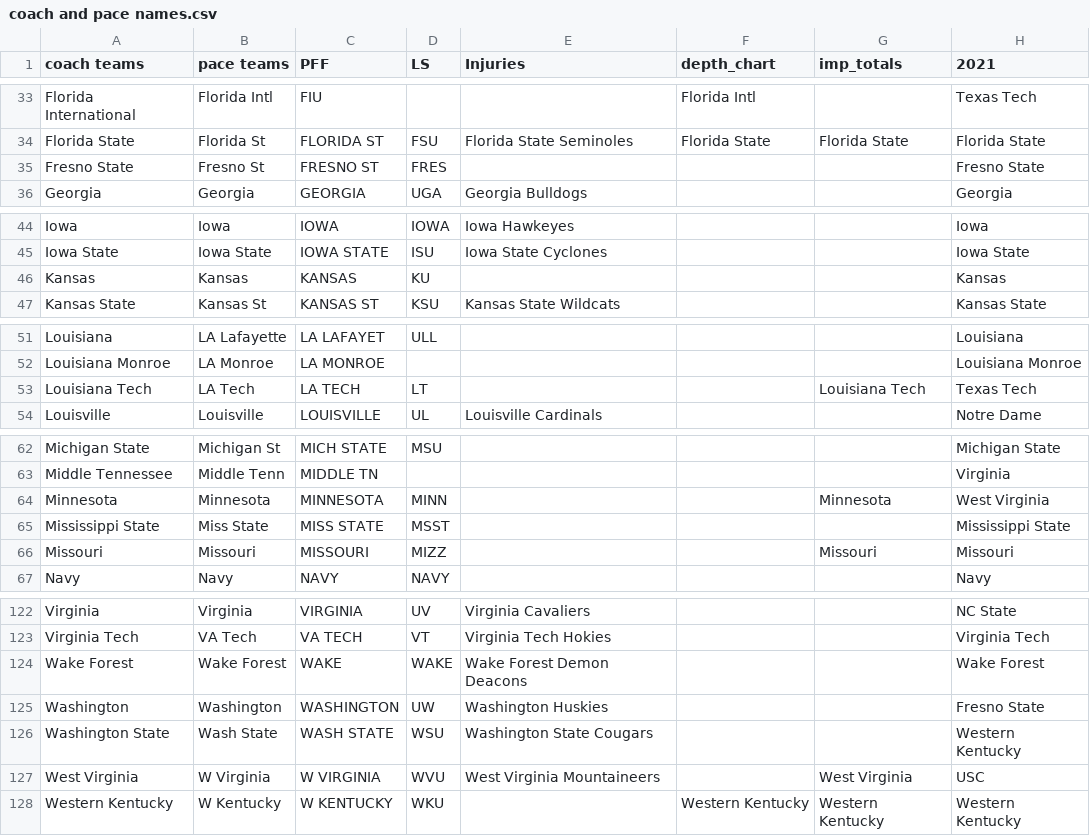
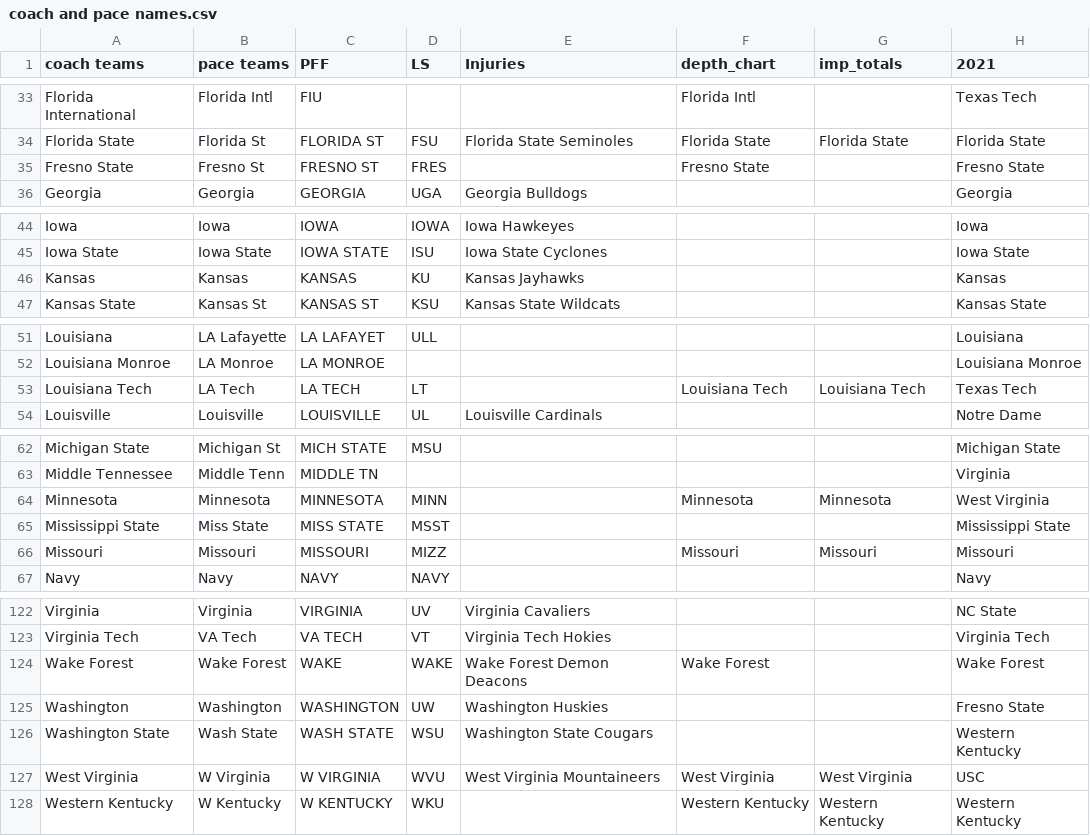
Before and after one commit to NastyAnalytics/DFS, a CSV file: CFB/coach and pace names.csv, drawn as a sheet; only a part is shown, gaps mark what is left out; the diff covers the shown part only.

```diff
--- a/CFB/coach and pace names.csv
+++ b/CFB/coach and pace names.csv
@@ -34,3 +34,3 @@ Florida International,Florida Intl,FIU,,,Florida Intl,,Texas Tech
 Florida State,Florida St,FLORIDA ST,FSU,Florida State Seminoles,Florida State,Florida State,Florida State
-Fresno State,Fresno St,FRESNO ST,FRES,,,,Fresno State
+Fresno State,Fresno St,FRESNO ST,FRES,,Fresno State,,Fresno State
 Georgia,Georgia,GEORGIA,UGA,Georgia Bulldogs,,,Georgia
@@ -45,3 +45,3 @@ Iowa,Iowa,IOWA,IOWA,Iowa Hawkeyes,,,Iowa
 Iowa State,Iowa State,IOWA STATE,ISU,Iowa State Cyclones,,,Iowa State
-Kansas,Kansas,KANSAS,KU,,,,Kansas
+Kansas,Kansas,KANSAS,KU,Kansas Jayhawks,,,Kansas
 Kansas State,Kansas St,KANSAS ST,KSU,Kansas State Wildcats,,,Kansas State
@@ -52,3 +52,3 @@ Louisiana,LA Lafayette,LA LAFAYET,ULL,,,,Louisiana
 Louisiana Monroe,LA Monroe,LA MONROE,,,,,Louisiana Monroe
-Louisiana Tech,LA Tech,LA TECH,LT,,,Louisiana Tech,Texas Tech
+Louisiana Tech,LA Tech,LA TECH,LT,,Louisiana Tech,Louisiana Tech,Texas Tech
 Louisville,Louisville,LOUISVILLE,UL,Louisville Cardinals,,,Notre Dame
@@ -63,5 +63,5 @@ Michigan State,Michigan St,MICH STATE,MSU,,,,Michigan State
 Middle Tennessee,Middle Tenn,MIDDLE TN,,,,,Virginia
-Minnesota,Minnesota,MINNESOTA,MINN,,,Minnesota,West Virginia
+Minnesota,Minnesota,MINNESOTA,MINN,,Minnesota,Minnesota,West Virginia
 Mississippi State,Miss State,MISS STATE,MSST,,,,Mississippi State
-Missouri,Missouri,MISSOURI,MIZZ,,,Missouri,Missouri
+Missouri,Missouri,MISSOURI,MIZZ,,Missouri,Missouri,Missouri
 Navy,Navy,NAVY,NAVY,,,,Navy
@@ -123,6 +123,6 @@ Virginia,Virginia,VIRGINIA,UV,Virginia Cavaliers,,,NC State
 Virginia Tech,VA Tech,VA TECH,VT,Virginia Tech Hokies,,,Virginia Tech
-Wake Forest,Wake Forest,WAKE,WAKE,Wake Forest Demon Deacons,,,Wake Forest
+Wake Forest,Wake Forest,WAKE,WAKE,Wake Forest Demon Deacons,Wake Forest,,Wake Forest
 Washington,Washington,WASHINGTON,UW,Washington Huskies,,,Fresno State
 Washington State,Wash State,WASH STATE,WSU,Washington State Cougars,,,Western Kentucky
-West Virginia,W Virginia,W VIRGINIA,WVU,West Virginia Mountaineers,,West Virginia,USC
+West Virginia,W Virginia,W VIRGINIA,WVU,West Virginia Mountaineers,West Virginia,West Virginia,USC
 Western Kentucky,W Kentucky,W KENTUCKY,WKU,,Western Kentucky,Western Kentucky,Western Kentucky
```
Also changed, not shown: 14 edited cells elsewhere in this file, CFB/depth_charts.csv, CFB/est_p_att_and_r_att.csv, 3 other files.
